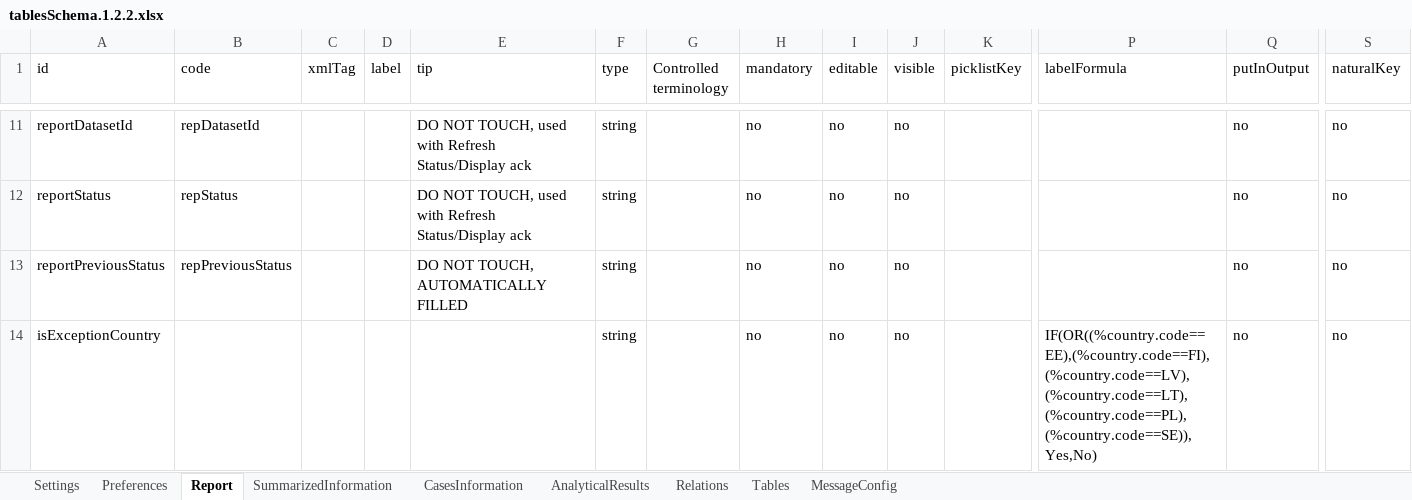
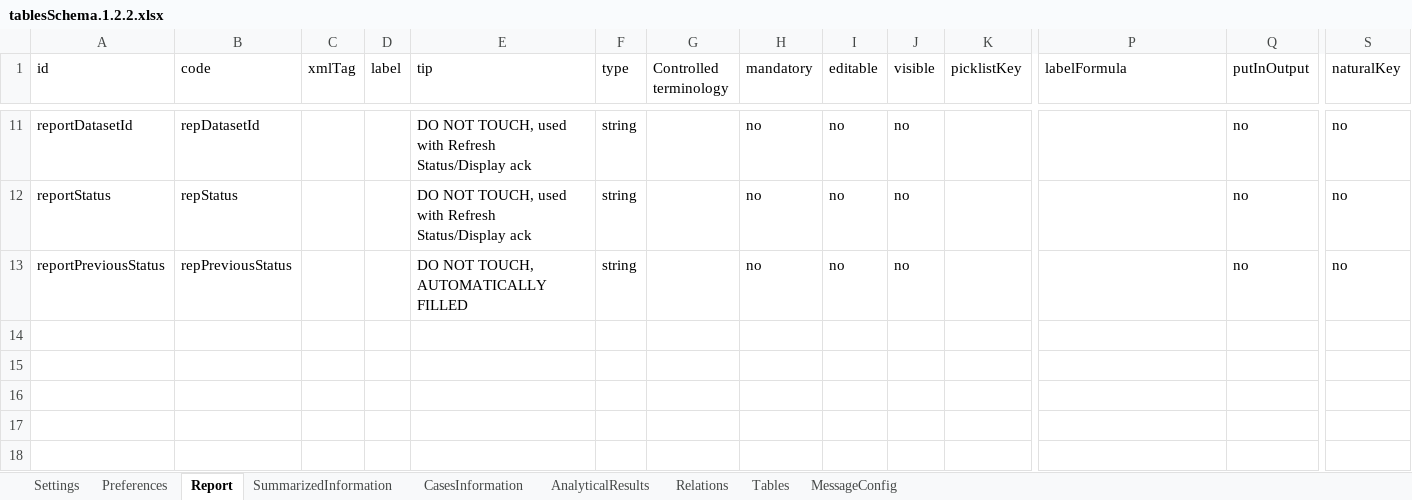
Before and after one commit to openefsa/tse-data-reporting-tool, an Excel workbook: compat/tablesSchema.1.2.2.xlsx, sheet Report, drawn as a sheet; only a part is shown, gaps mark what is left out; values as stored, in another font and other column widths than the file's, no borders; table styles not drawn; rows hold the shown columns only; the diff names each change by its address in the sheet, - before the commit and + after, or states it on an @@ line.

```diff
--- a/compat/tablesSchema.1.2.2.xlsx (sheet Report)
+++ b/compat/tablesSchema.1.2.2.xlsx (sheet Report)
-row 14: isExceptionCountry |  |  |  |  | string |  | no | no | no |  | IF(OR((%country.code==EE),(%country.code==FI),(%country.code==LV),(%country.code==LT),(%country.code==PL),(%country.code==SE)),Yes,No) | no | no
```
Also changed, not shown: sheet SummarizedInformation, sheet AnalyticalResults, sheet Preferences, sheet CasesInformation, hidden cells, config/tablesSchema.xlsx, target/classes/tablesSchema.xlsx, 13 other files.
